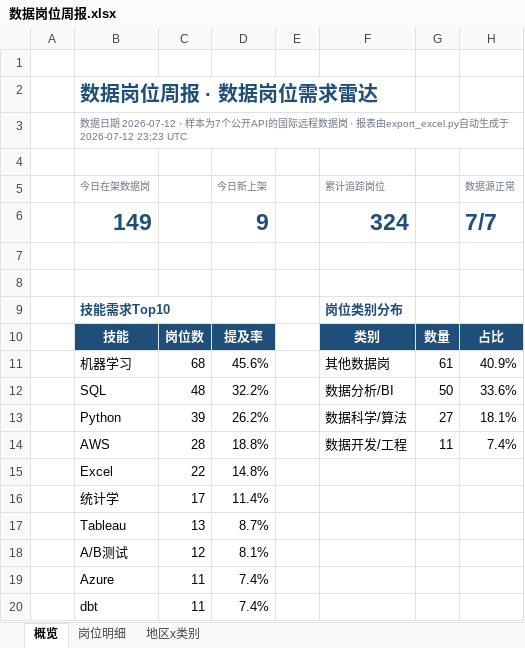
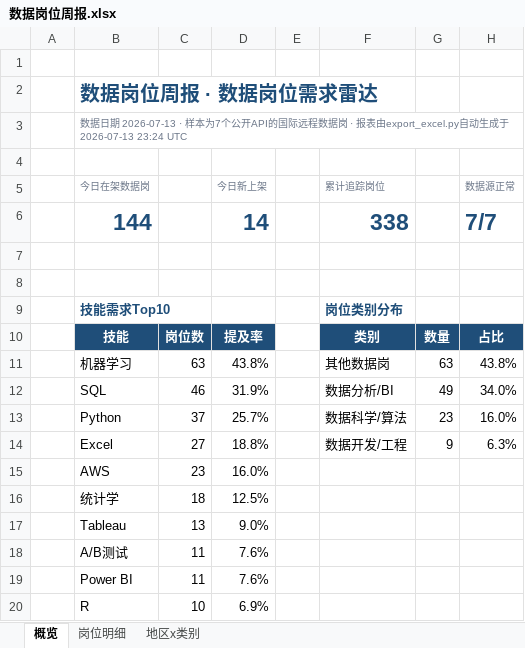
Before and after one commit to EGG-ZERO/da-job-radar, an Excel workbook: reports/数据岗位周报.xlsx, sheet 概览, drawn as a sheet; values as stored, in another font and other column widths than the file's, no borders; charts and pictures and conditional formats not drawn; removed rows and columns are numbered as before the commit, all else as after; the diff names each change by its address in the sheet, - before the commit and + after, or states it on an @@ line.

```diff
--- a/reports/数据岗位周报.xlsx (sheet 概览)
+++ b/reports/数据岗位周报.xlsx (sheet 概览)
-B3 (今日在架数据岗): …据日期 2026-07-12 · 样本为7个公开API的国际远程数据岗 · 报表由export_excel.py自动生成于 2026-07-12 23:23 UTC
+B3 (今日在架数据岗): …据日期 2026-07-13 · 样本为7个公开API的国际远程数据岗 · 报表由export_excel.py自动生成于 2026-07-13 23:24 UTC
-row 6:  | 149 |  | 9 |  | 324 |  | 7/7
+row 6:  | 144 |  | 14 |  | 338 |  | 7/7
-C11: 68
+C11: 63
-D11 (今日新上架): 45.6%
+D11 (今日新上架): 43.8%
-G11: 61
+G11: 63
-H11 (数据源正常): 40.9%
+H11 (数据源正常): 43.8%
-C12: 48
+C12: 46
-D12 (今日新上架): 32.2%
+D12 (今日新上架): 31.9%
-G12: 50
+G12: 49
-H12 (数据源正常): 33.6%
+H12 (数据源正常): 34.0%
-C13: 39
+C13: 37
-D13 (今日新上架): 26.2%
+D13 (今日新上架): 25.7%
-G13: 27
+G13: 23
-H13 (数据源正常): 18.1%
+H13 (数据源正常): 16.0%
-row 14:  | AWS | 28 | 18.8% |  | 数据开发/工程 | 11 | 7.4%
-C14: 22
+C14: 27
-D14 (今日新上架): 14.8%
+D14 (今日新上架): 18.8%
-F14 (累计追踪岗位): (empty)
+F14 (累计追踪岗位): 数据开发/工程
-G14: (empty)
+G14: 9
-H14 (数据源正常): (empty)
+H14 (数据源正常): 6.3%
+row 15:  | AWS | 23 | 16.0%
-C16: 17
+C16: 18
-D16 (今日新上架): 11.4%
+D16 (今日新上架): 12.5%
-D17 (今日新上架): 8.7%
+D17 (今日新上架): 9.0%
-C18: 12
+C18: 11
-D18 (今日新上架): 8.1%
+D18 (今日新上架): 7.6%
-row 19:  | Azure | 11 | 7.4%
-row 20:  | dbt | 11 | 7.4%
+row 19:  | Power BI | 11 | 7.6%
+row 20:  | R | 10 | 6.9%
```
Also changed, not shown: sheet 岗位明细, sheet 地区x类别, 5 other files.
